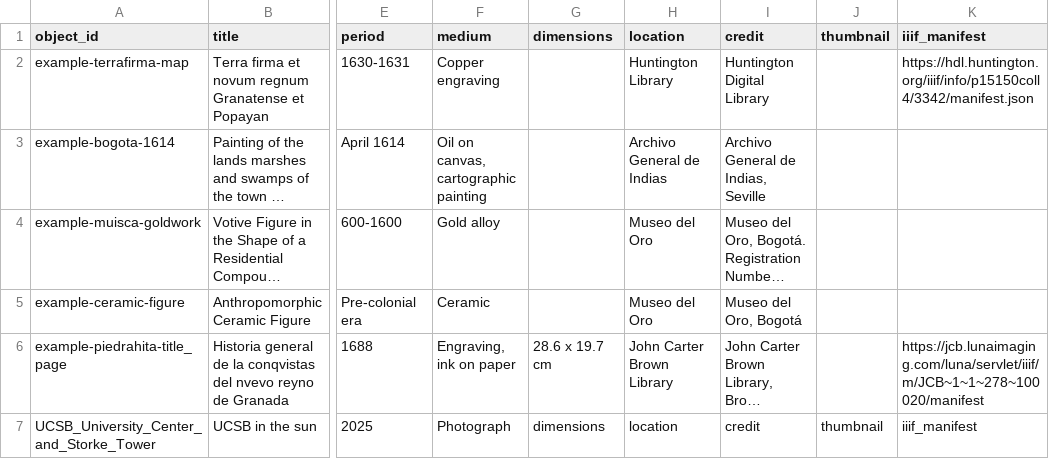
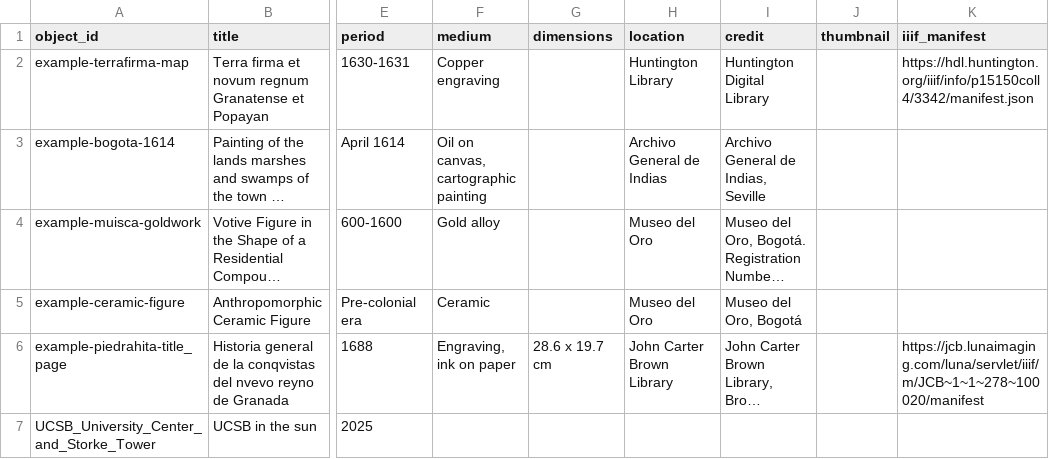
Before and after one commit to juancobo/upgraded-octo-couscous, a CSV file: components/structures/objects.csv, drawn as a sheet; only a part is shown, gaps mark what is left out; long unchanged cells end in …; the diff names each change by its address in the sheet, - before the commit and + after, or states it on an @@ line.

Commit message:
Update objects.csv

```diff
--- a/components/structures/objects.csv
+++ b/components/structures/objects.csv
-F7 (medium): Photograph
+F7 (medium): (empty)
-G7 (dimensions): dimensions
+G7 (dimensions): (empty)
-H7 (location): location
+H7 (location): (empty)
-I7 (credit): credit
+I7 (credit): (empty)
-J7 (thumbnail): thumbnail
+J7 (thumbnail): (empty)
-K7 (iiif_manifest): iiif_manifest
+K7 (iiif_manifest): (empty)
```
